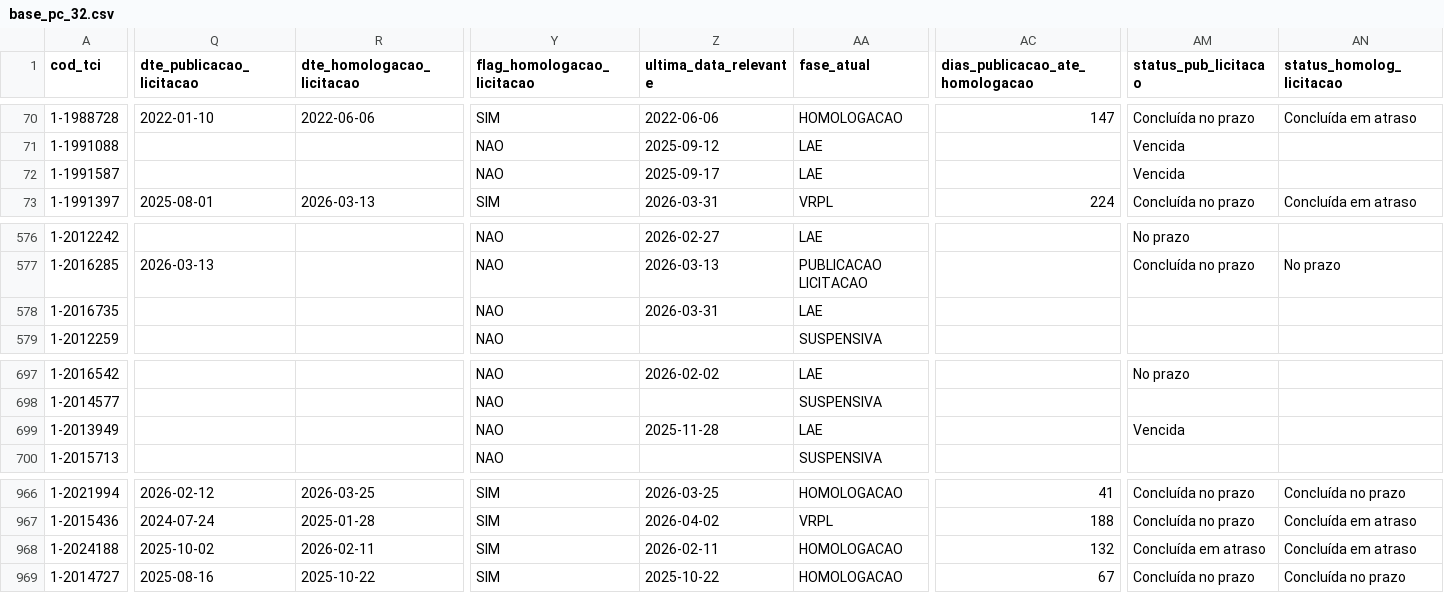
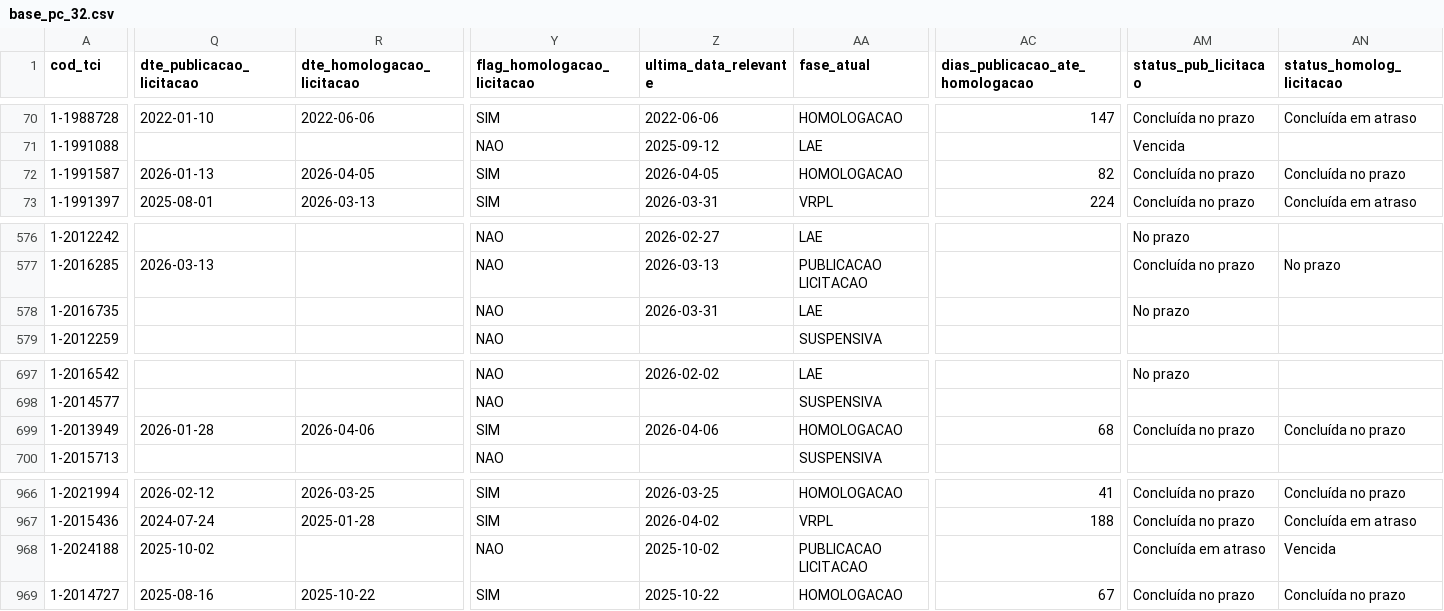
Before and after one commit to brunothiago/painel_dmp_pc32, a CSV file: src/data/base_pc_32.csv, drawn as a sheet; only a part is shown, gaps mark what is left out; the diff covers the shown part only; the diff names each change by its address in the sheet, - before the commit and + after, or states it on an @@ line.

Commit message:
Atualiza dados PC 32 — 2026-04-07

```diff
--- a/src/data/base_pc_32.csv
+++ b/src/data/base_pc_32.csv
-Q72 (dte_publicacao_licitacao): (empty)
+Q72 (dte_publicacao_licitacao): 2026-01-13
-R72 (dte_homologacao_licitacao): (empty)
+R72 (dte_homologacao_licitacao): 2026-04-05
-Y72 (flag_homologacao_licitacao): NAO
+Y72 (flag_homologacao_licitacao): SIM
-Z72 (ultima_data_relevante): 2025-09-17
+Z72 (ultima_data_relevante): 2026-04-05
-AA72 (fase_atual): LAE
+AA72 (fase_atual): HOMOLOGACAO
-AC72 (dias_publicacao_ate_homologacao): (empty)
+AC72 (dias_publicacao_ate_homologacao): 82
-AM72 (status_pub_licitacao): Vencida
+AM72 (status_pub_licitacao): Concluída no prazo
-AN72 (status_homolog_licitacao): (empty)
+AN72 (status_homolog_licitacao): Concluída no prazo
-AM578 (status_pub_licitacao): (empty)
+AM578 (status_pub_licitacao): No prazo
-Q699 (dte_publicacao_licitacao): (empty)
+Q699 (dte_publicacao_licitacao): 2026-01-28
-R699 (dte_homologacao_licitacao): (empty)
+R699 (dte_homologacao_licitacao): 2026-04-06
-Y699 (flag_homologacao_licitacao): NAO
+Y699 (flag_homologacao_licitacao): SIM
-Z699 (ultima_data_relevante): 2025-11-28
+Z699 (ultima_data_relevante): 2026-04-06
-AA699 (fase_atual): LAE
+AA699 (fase_atual): HOMOLOGACAO
-AC699 (dias_publicacao_ate_homologacao): (empty)
+AC699 (dias_publicacao_ate_homologacao): 68
-AM699 (status_pub_licitacao): Vencida
+AM699 (status_pub_licitacao): Concluída no prazo
-AN699 (status_homolog_licitacao): (empty)
+AN699 (status_homolog_licitacao): Concluída no prazo
-R968 (dte_homologacao_licitacao): 2026-02-11
+R968 (dte_homologacao_licitacao): (empty)
-Y968 (flag_homologacao_licitacao): SIM
+Y968 (flag_homologacao_licitacao): NAO
-Z968 (ultima_data_relevante): 2026-02-11
+Z968 (ultima_data_relevante): 2025-10-02
-AA968 (fase_atual): HOMOLOGACAO
+AA968 (fase_atual): PUBLICACAO LICITACAO
-AC968 (dias_publicacao_ate_homologacao): 132
+AC968 (dias_publicacao_ate_homologacao): (empty)
-AN968 (status_homolog_licitacao): Concluída em atraso
+AN968 (status_homolog_licitacao): Vencida
```
Also changed, not shown: 11 moved rows and 21 edited cells elsewhere in this file.
